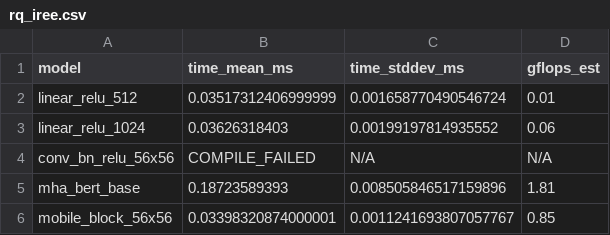
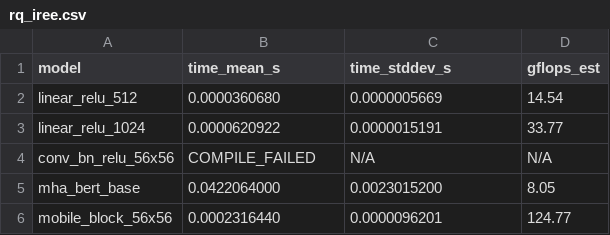
Before and after one commit to FedericoBruzzone/mlir-study, a CSV file: results/rq_iree.csv, drawn as a sheet.

Commit message:
Update results
Signed-off-by: Federico Bruzzone <federico.bruzzone.i@gmail.com>

```diff
--- a/results/rq_iree.csv
+++ b/results/rq_iree.csv
@@ -1,6 +1,6 @@
-model,time_mean_ms,time_stddev_ms,gflops_est
-linear_relu_512,0.03517312406999999,0.001658770490546724,0.01
-linear_relu_1024,0.03626318403,0.00199197814935552,0.06
+model,time_mean_s,time_stddev_s,gflops_est
+linear_relu_512,0.0000360680,0.0000005669,14.54
+linear_relu_1024,0.0000620922,0.0000015191,33.77
 conv_bn_relu_56x56,COMPILE_FAILED,N/A,N/A
-mha_bert_base,0.18723589393,0.008505846517159896,1.81
-mobile_block_56x56,0.03398320874000001,0.0011241693807057767,0.85
+mha_bert_base,0.0422064000,0.0023015200,8.05
+mobile_block_56x56,0.0002316440,0.0000096201,124.77
```
Also changed, not shown: results/roofline.csv, results/rq1_tiling.csv, 19 other files.
